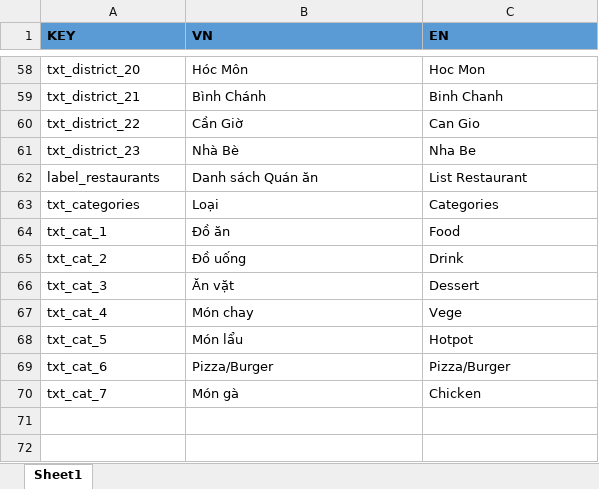
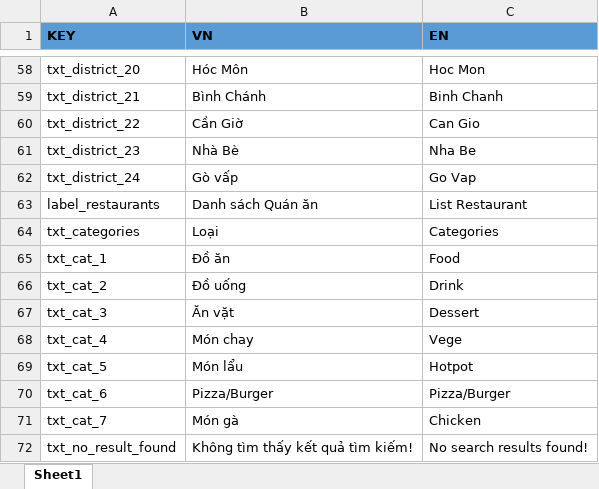
Before and after one commit to PLHB1712289/customer-delivery-food, an Excel workbook: tools/text-wrapper/language_main.xlsx, sheet Sheet1, drawn as a sheet; only a part is shown, gaps mark what is left out; values as stored, in another font and other column widths than the file's, no borders; the diff names each change by its address in the sheet, - before the commit and + after, or states it on an @@ line.

Commit message:
[NotFoundPage] add 404 page & set up notify no-result-found in filter restaurants

```diff
--- a/tools/text-wrapper/language_main.xlsx (sheet Sheet1)
+++ b/tools/text-wrapper/language_main.xlsx (sheet Sheet1)
+row 62: txt_district_24 | Gò vấp | Go Vap
+row 72: txt_no_result_found | Không tìm thấy kết quả tìm kiếm! | No search results found!
```
Also changed, not shown: 17 other files.
